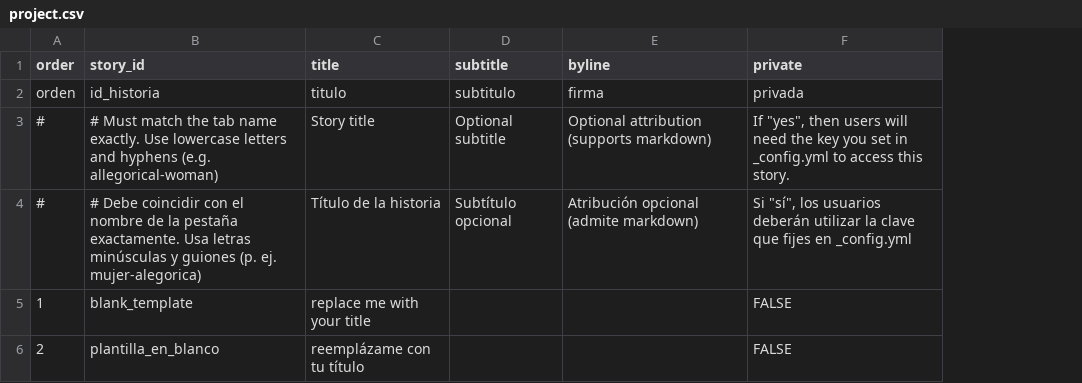
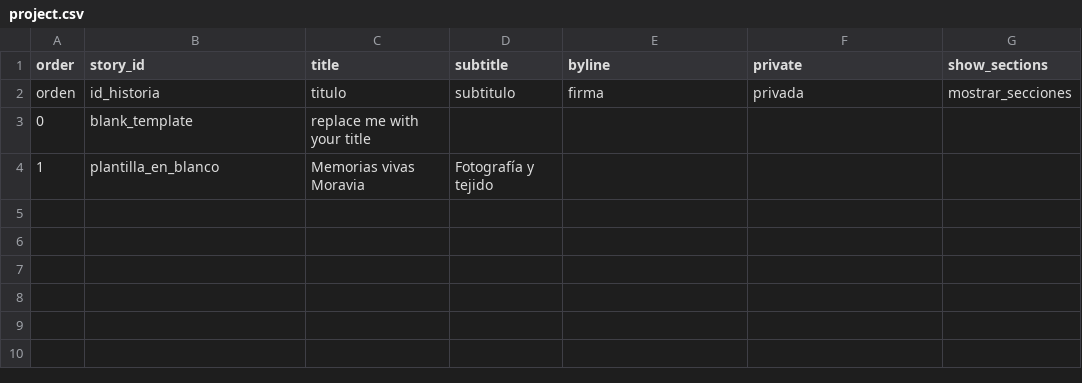
Before and after one commit to Alfeniqueproduce/archivo-vivo-telar, a CSV file: telar-content/spreadsheets/project.csv, drawn as a sheet; removed rows and columns are numbered as before the commit, all else as after; the diff names each change by its address in the sheet, - before the commit and + after, or states it on an @@ line.

```diff
--- a/telar-content/spreadsheets/project.csv
+++ b/telar-content/spreadsheets/project.csv
+column G (show_sections), row 2: mostrar_secciones
-row 3: # | # Must match the tab name exactly. Use lowercase letters and hyphens (e.g. allegorical-woman) | Story title | Optional subtitle | Optional attribution (supports markdown) | If "yes", then users will need the key you set in _config.yml to access this story.
-row 4: # | # Debe coincidir con el nombre de la pestaña exactamente. Usa letras minúsculas y guiones (p. ej. mujer-alegorica) | Título de la historia | Subtítulo opcional | Atribución opcional (admite markdown) | Si "sí", los usuarios deberán utilizar la clave que fijes en _config.yml
-A3 (order): 1
+A3 (order): 0
-F3:F4 (private): FALSE
+F3:F4 (private): (empty)
-A4 (order): 2
+A4 (order): 1
-C4 (title): reemplázame con tu título
+C4 (title): Memorias vivas Moravia
-D4 (subtitle): (empty)
+D4 (subtitle): Fotografía y tejido
```
Also changed, not shown: telar-content/spreadsheets/blank_template.csv, telar-content/spreadsheets/glossary.csv, 5 other files.
